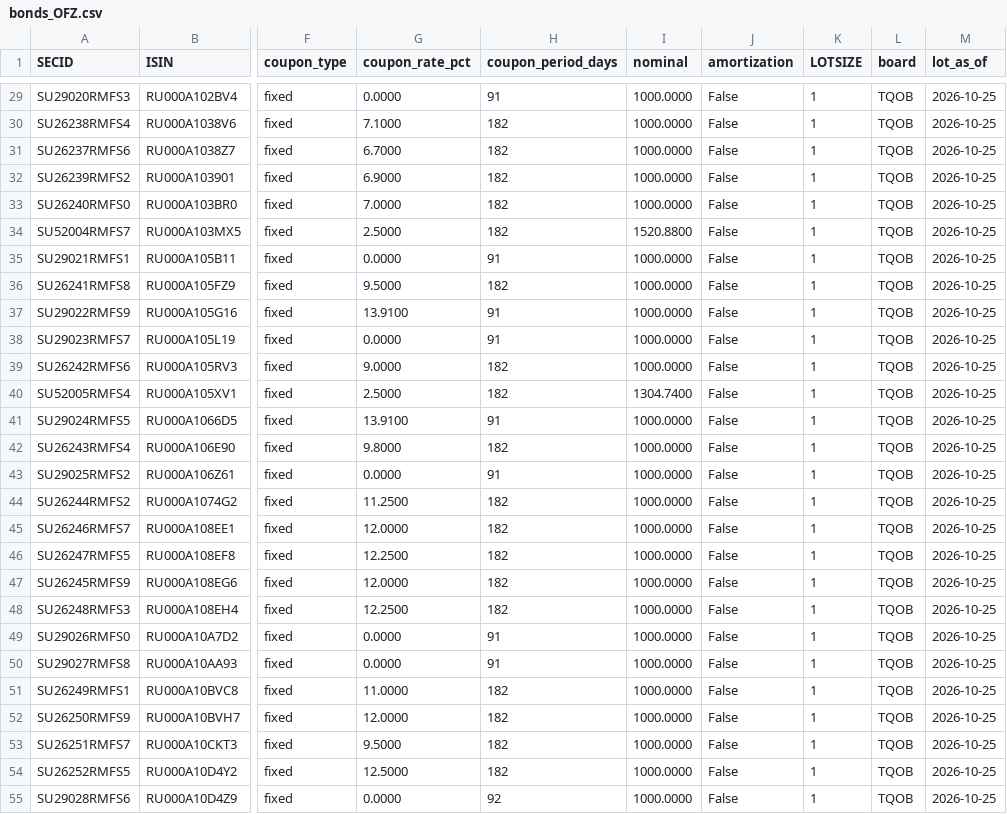
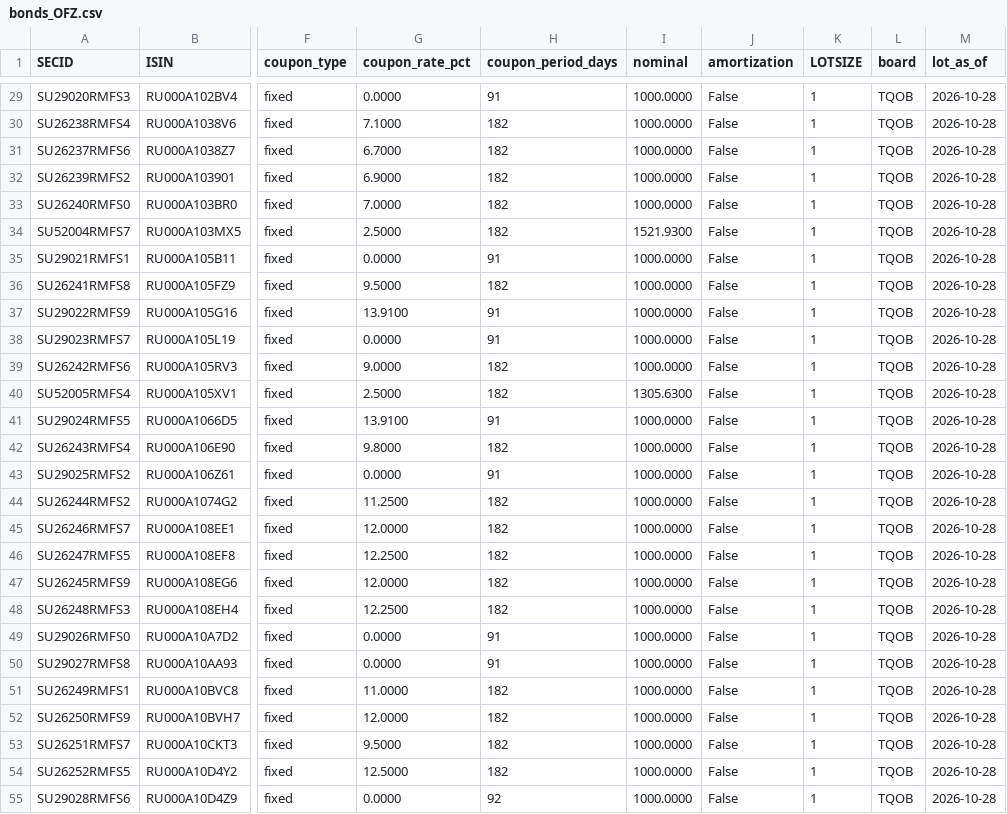
Before and after one commit to mihaillad/CFwithAI, a CSV file: data/raw/bonds_OFZ.csv, drawn as a sheet; only a part is shown, gaps mark what is left out; the diff covers the shown part only; the diff names each change by its address in the sheet, - before the commit and + after, or states it on an @@ line.

```diff
--- a/data/raw/bonds_OFZ.csv
+++ b/data/raw/bonds_OFZ.csv
-M29:M55 (lot_as_of): 2026-10-25
+M29:M55 (lot_as_of): 2026-10-28
-I34 (nominal): 1520.8800
+I34 (nominal): 1521.9300
-I40 (nominal): 1304.7400
+I40 (nominal): 1305.6300
```
Also changed, not shown: 36 edited cells elsewhere in this file, data/raw/bond_prices.csv, data/raw/bonds_CORPS.csv, 5 other files.
